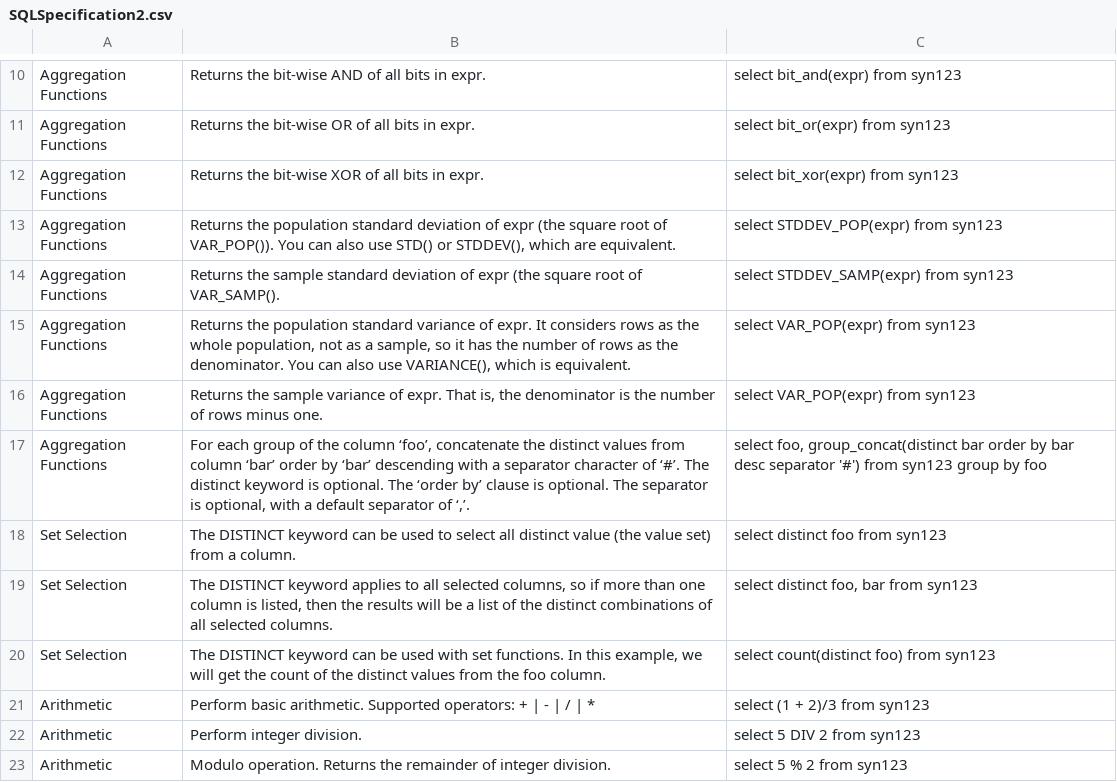
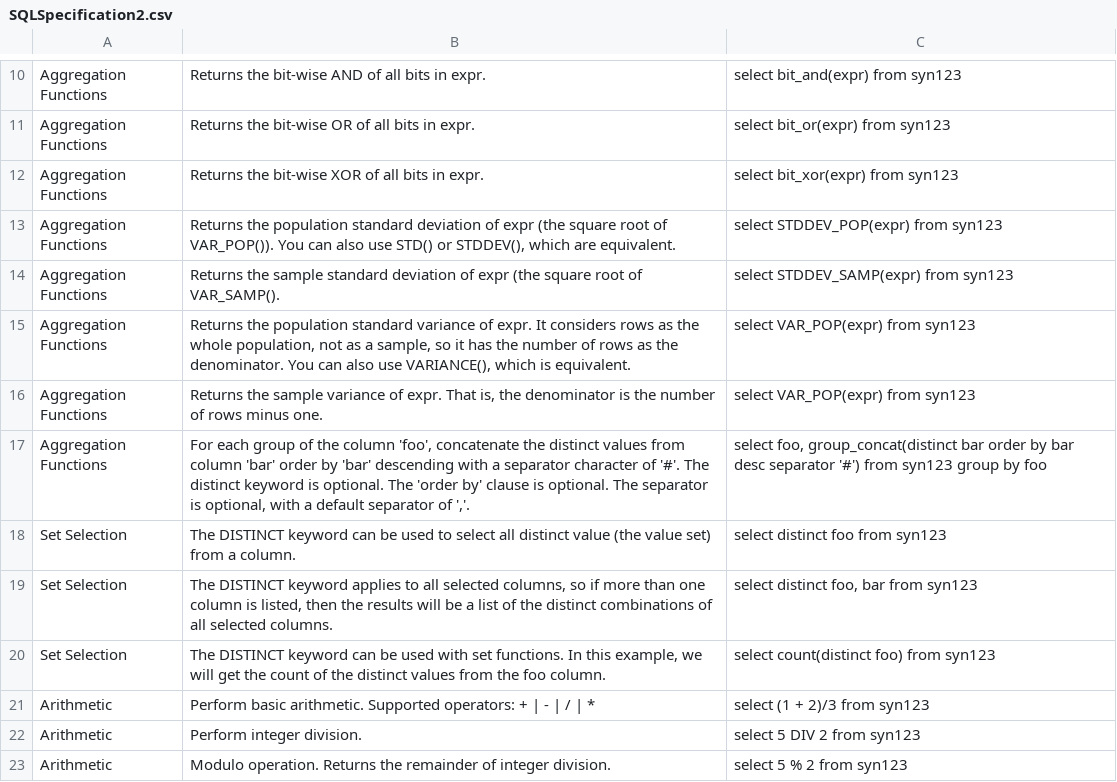
Before and after one commit to Sage-Bionetworks/Synapse-Repository-Services, a CSV file: lib/lib-javadoc/src/main/resources/SQLSpecification2.csv, drawn as a sheet; only a part is shown, gaps mark what is left out; the diff names each change by its address in the sheet, - before the commit and + after, or states it on an @@ line.

Commit message:
PLFM-5321

```diff
--- a/lib/lib-javadoc/src/main/resources/SQLSpecification2.csv
+++ b/lib/lib-javadoc/src/main/resources/SQLSpecification2.csv
-B17: …the column ‘foo’, concatenate the distinct values from column ‘bar’ order by ‘bar’ descending with a separator character of ‘#’. The distinct keyword is optional. The ‘order by’ clause is optional. The separator is optional, with a default separator of ‘,’.
+B17: …the column 'foo', concatenate the distinct values from column 'bar' order by 'bar' descending with a separator character of '#'. The distinct keyword is optional. The 'order by' clause is optional. The separator is optional, with a default separator of ','.
```
